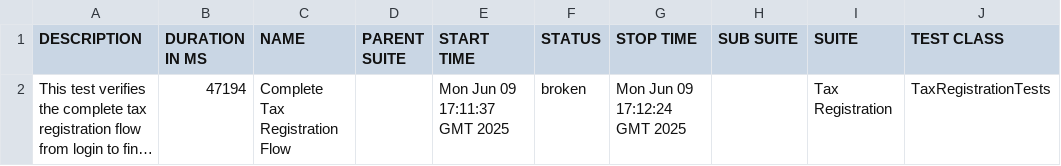
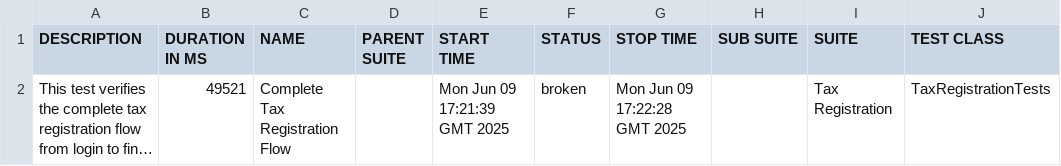
Before and after one commit to gyapeee/homework-2, a CSV file: allure/data/suites.csv, drawn as a sheet; only a part is shown; long unchanged cells end in …; the diff names each change by its address in the sheet, - before the commit and + after, or states it on an @@ line.

```diff
--- a/allure/data/suites.csv
+++ b/allure/data/suites.csv
-B2 (DURATION IN MS): 47194
+B2 (DURATION IN MS): 49521
-E2 (START TIME): Mon Jun 09 17:11:37 GMT 2025
+E2 (START TIME): Mon Jun 09 17:21:39 GMT 2025
-G2 (STOP TIME): Mon Jun 09 17:12:24 GMT 2025
+G2 (STOP TIME): Mon Jun 09 17:22:28 GMT 2025
```
Also changed, not shown: 26 other files.
